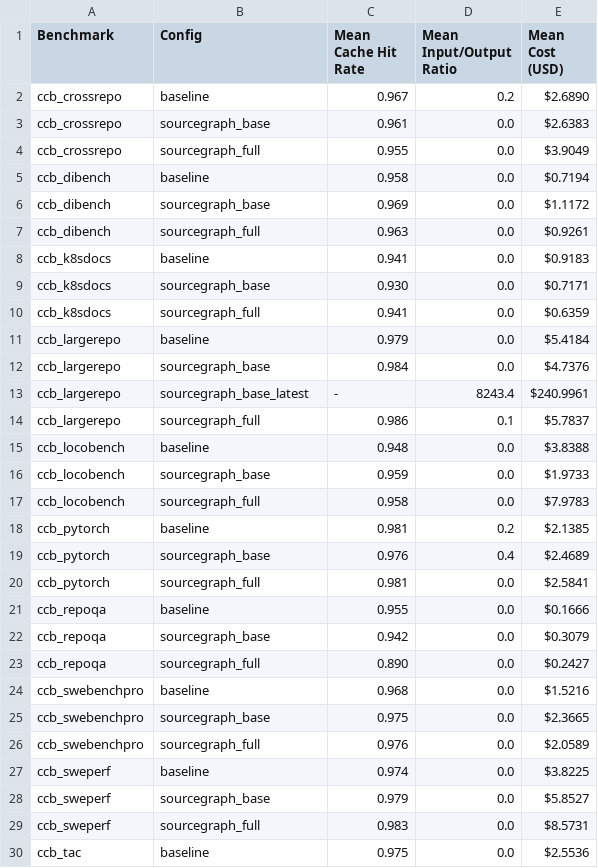
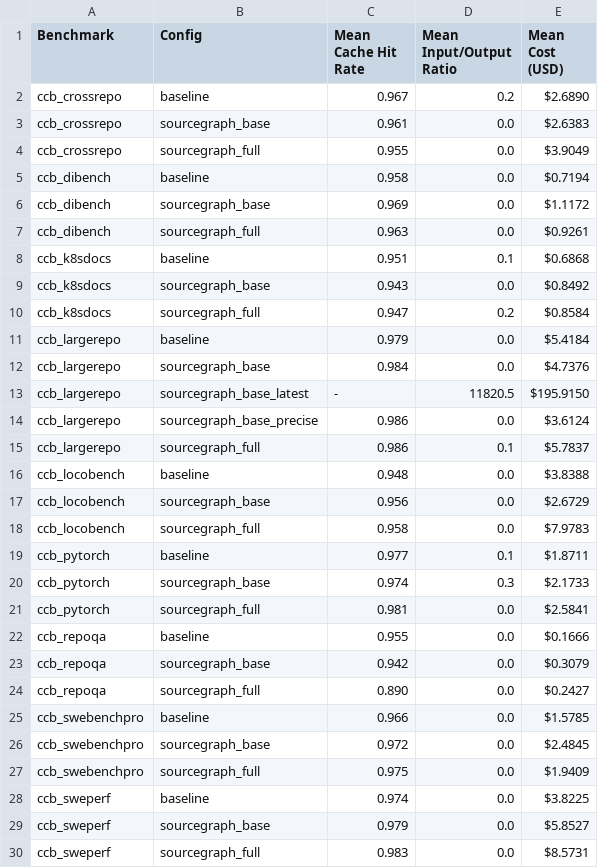
Before and after one commit to sjarmak/CodeContextBench, a CSV file: eval_reports/cache_efficiency.csv, drawn as a sheet; only a part is shown; the shorter side is filled out with more unchanged rows.

```diff
--- a/eval_reports/cache_efficiency.csv
+++ b/eval_reports/cache_efficiency.csv
@@ -7,14 +7,15 @@ ccb_dibench,sourcegraph_base,0.969,0.0,$1.1172
 ccb_dibench,sourcegraph_full,0.963,0.0,$0.9261
-ccb_k8sdocs,baseline,0.941,0.0,$0.9183
-ccb_k8sdocs,sourcegraph_base,0.930,0.0,$0.7171
-ccb_k8sdocs,sourcegraph_full,0.941,0.0,$0.6359
+ccb_k8sdocs,baseline,0.951,0.1,$0.6868
+ccb_k8sdocs,sourcegraph_base,0.943,0.0,$0.8492
+ccb_k8sdocs,sourcegraph_full,0.947,0.2,$0.8584
 ccb_largerepo,baseline,0.979,0.0,$5.4184
 ccb_largerepo,sourcegraph_base,0.984,0.0,$4.7376
-ccb_largerepo,sourcegraph_base_latest,-,8243.4,$240.9961
+ccb_largerepo,sourcegraph_base_latest,-,11820.5,$195.9150
+ccb_largerepo,sourcegraph_base_precise,0.986,0.0,$3.6124
 ccb_largerepo,sourcegraph_full,0.986,0.1,$5.7837
 ccb_locobench,baseline,0.948,0.0,$3.8388
-ccb_locobench,sourcegraph_base,0.959,0.0,$1.9733
+ccb_locobench,sourcegraph_base,0.956,0.0,$2.6729
 ccb_locobench,sourcegraph_full,0.958,0.0,$7.9783
-ccb_pytorch,baseline,0.981,0.2,$2.1385
-ccb_pytorch,sourcegraph_base,0.976,0.4,$2.4689
+ccb_pytorch,baseline,0.977,0.1,$1.8711
+ccb_pytorch,sourcegraph_base,0.974,0.3,$2.1733
 ccb_pytorch,sourcegraph_full,0.981,0.0,$2.5841
@@ -23,5 +24,5 @@ ccb_repoqa,sourcegraph_base,0.942,0.0,$0.3079
 ccb_repoqa,sourcegraph_full,0.890,0.0,$0.2427
-ccb_swebenchpro,baseline,0.968,0.0,$1.5216
-ccb_swebenchpro,sourcegraph_base,0.975,0.0,$2.3665
-ccb_swebenchpro,sourcegraph_full,0.976,0.0,$2.0589
+ccb_swebenchpro,baseline,0.966,0.0,$1.5785
+ccb_swebenchpro,sourcegraph_base,0.972,0.0,$2.4845
+ccb_swebenchpro,sourcegraph_full,0.975,0.0,$1.9409
 ccb_sweperf,baseline,0.974,0.0,$3.8225
```
Also changed, not shown: eval_reports/code_changes.csv, eval_reports/efficiency.csv, 16 other files.
